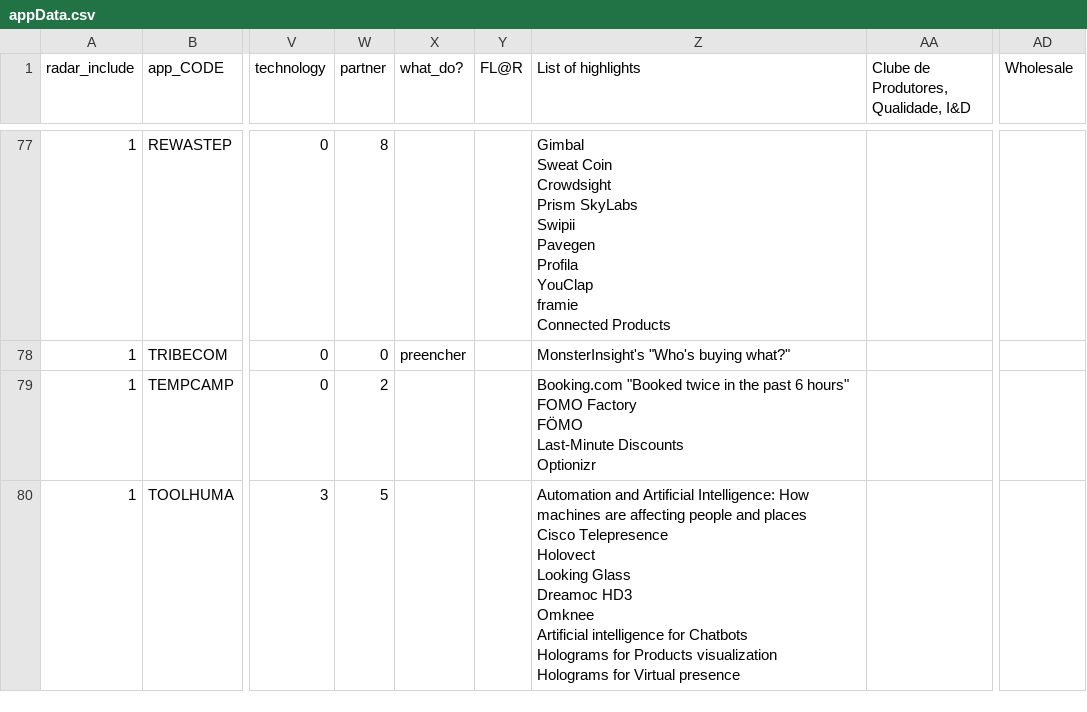
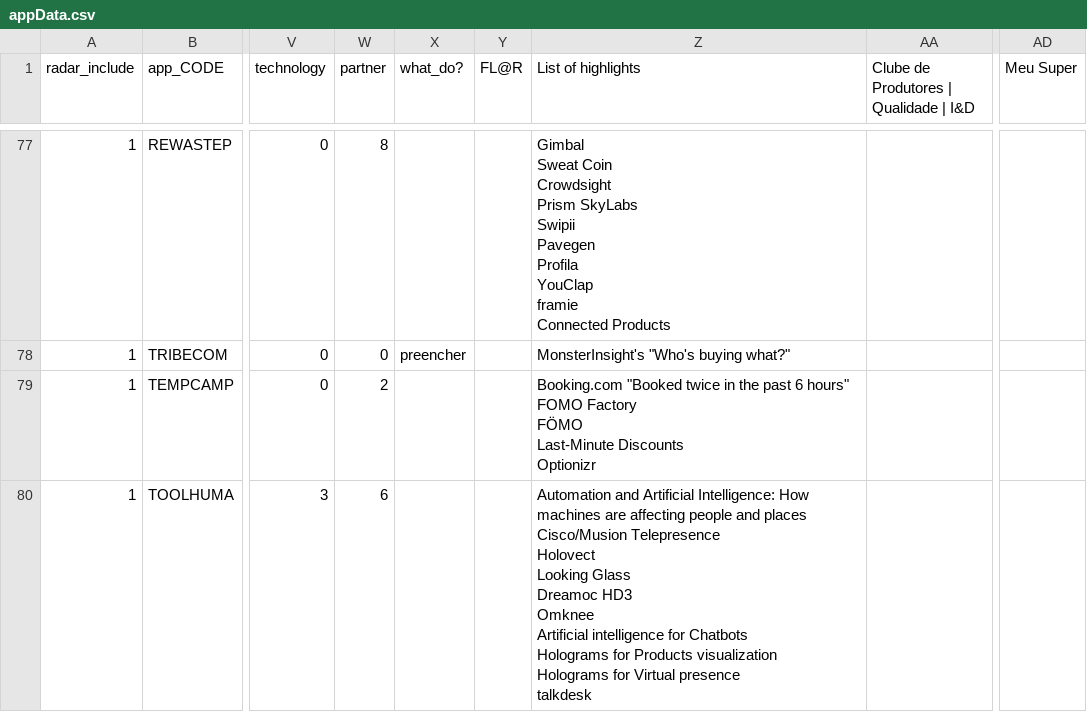
Before and after one commit to retailinnovationsonae/radar, a CSV file: data/appData.csv, drawn as a sheet; only a part is shown, gaps mark what is left out; ↵ is a line break in a cell; the diff covers the shown part only; the diff names each change by its address in the sheet, - before the commit and + after, or states it on an @@ line.

```diff
--- a/data/appData.csv
+++ b/data/appData.csv
-AA1: Clube de Produtores, Qualidade, I&D
+AA1: Clube de Produtores | Qualidade | I&D
-AD1: Wholesale
+AD1: Meu Super
-W80 (partner): 5
+W80 (partner): 6
-Z80 (List of highlights): …and places ↵ Cisco Telepresence ↵ Holovect ↵ Looking Glass ↵ Dreamoc HD3 ↵ Omknee ↵ Artificial intelligence for Chatbots ↵ Holograms for Products visualization ↵ Holograms for Virtual presence
+Z80 (List of highlights): …and places ↵ Cisco/Musion Telepresence ↵ Holovect ↵ Looking Glass ↵ Dreamoc HD3 ↵ Omknee ↵ Artificial intelligence for Chatbots ↵ Holograms for Products visualization ↵ Holograms for Virtual presence ↵ talkdesk
```
Also changed, not shown: 62 edited cells elsewhere in this file, data/microtrendData.csv, 15 other files.
